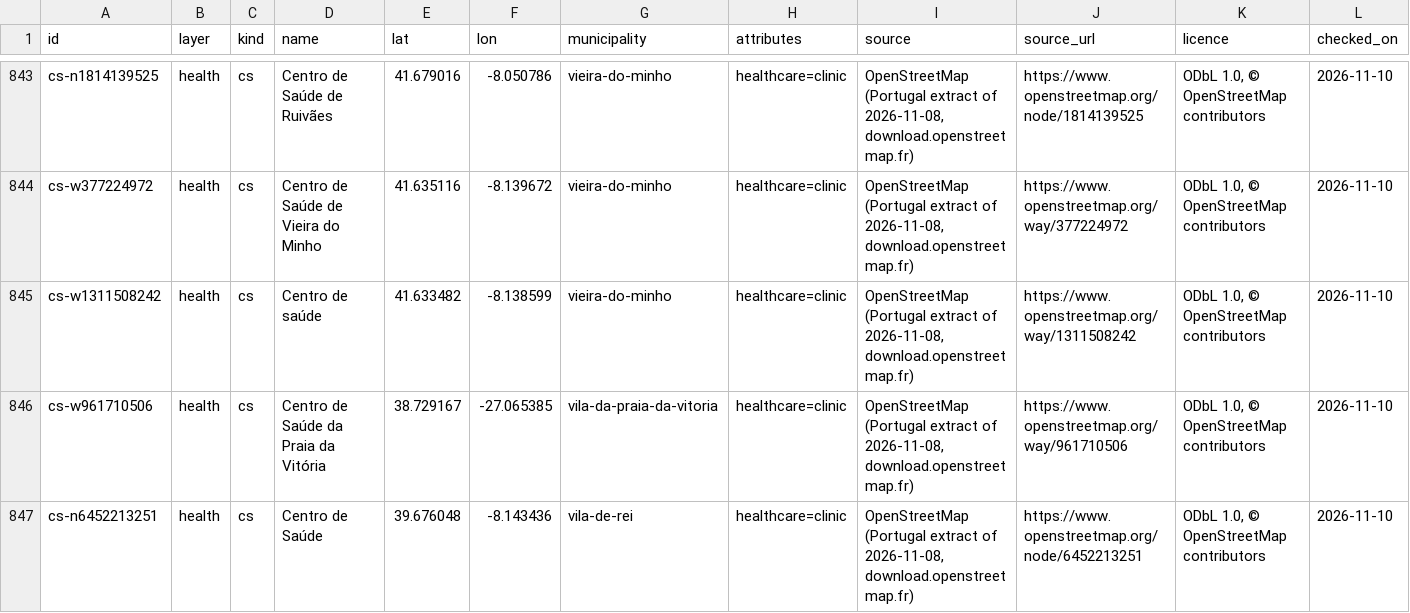
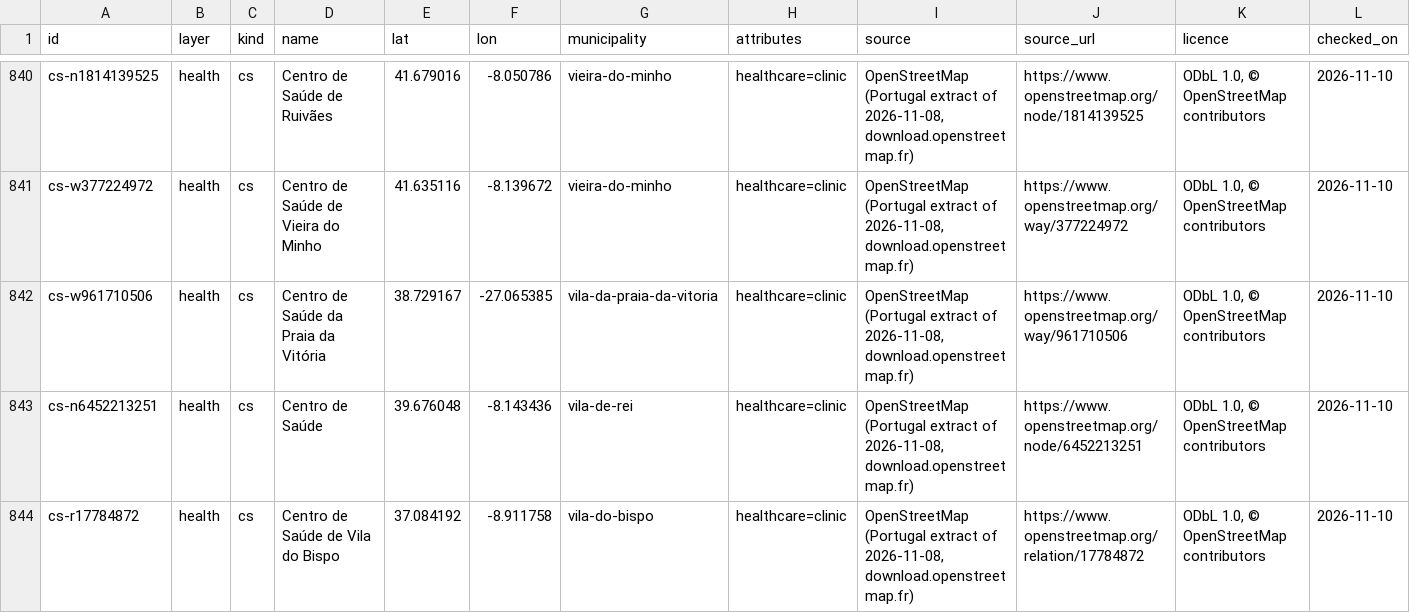
Before and after one commit to danielvasconceloscardoso-tech/imoveis-portugal, a CSV file: content/facts/map/services/facilities/health.csv, drawn as a sheet; only a part is shown, gaps mark what is left out; the shorter side is filled out with more unchanged rows; removed rows and columns are numbered as before the commit, all else as after; the diff covers the shown part only; the diff names each change by its address in the sheet, - before the commit and + after, or states it on an @@ line.

```diff
--- a/content/facts/map/services/facilities/health.csv
+++ b/content/facts/map/services/facilities/health.csv
-row 845: cs-w1311508242 | health | cs | Centro de saúde | 41.633482 | -8.138599 | vieira-do-minho | healthcare=clinic | OpenStreetMap (Portugal extract of 2026-11-08, download.openstreetmap.fr) | https://www.openstreetmap.org/way/1311508242 | ODbL 1.0, © OpenStreetMap contributors | 2026-11-10
```
Also changed, not shown: 4 added rows and 7 removed rows elsewhere in this file, content/facts/map/services/access/beach.csv, content/facts/map/services/access/culture.csv, 13 other files.
